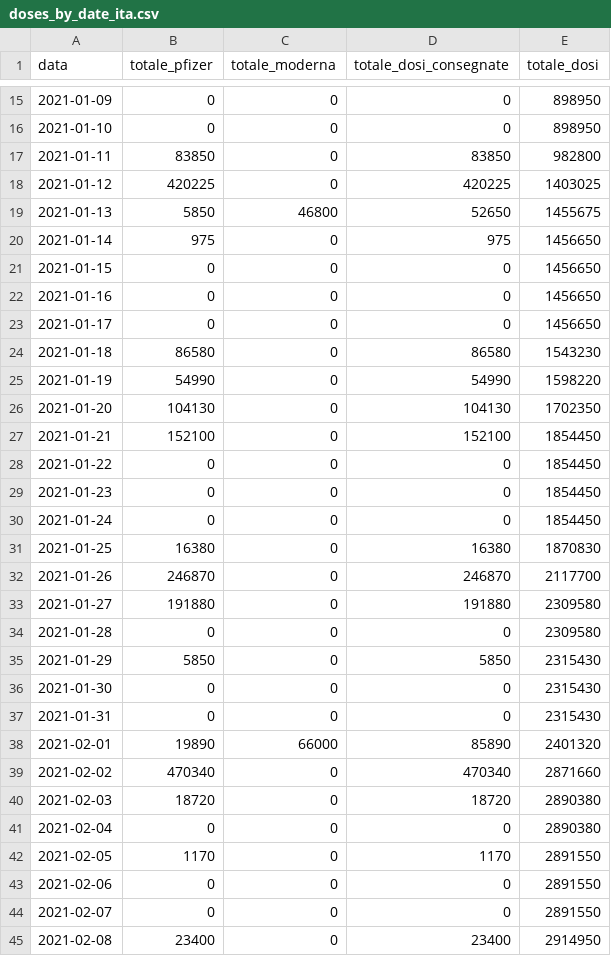
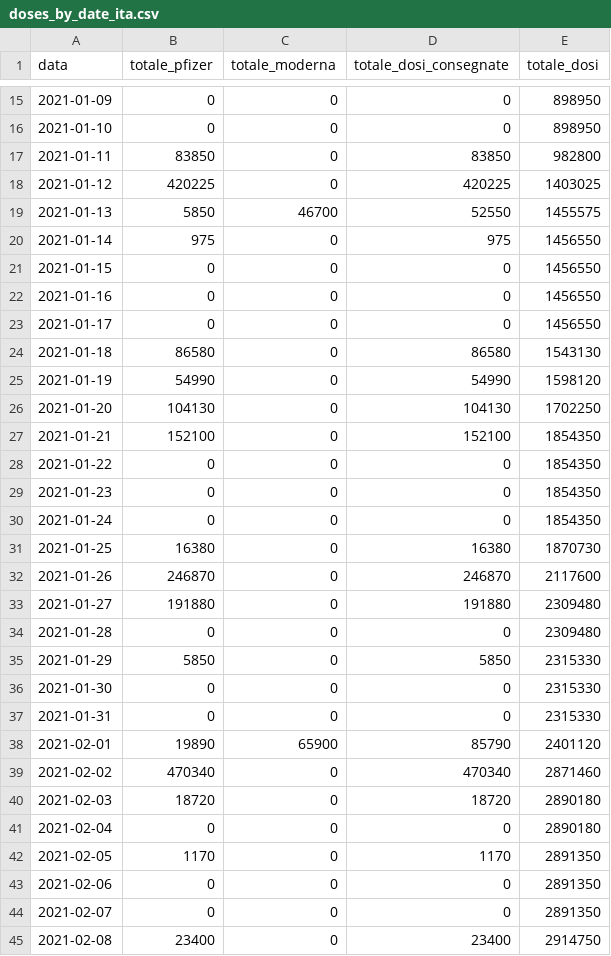
Before and after one commit to baggiponte/vaccine-data-italy, a CSV file: data_ita/doses_by_date_ita.csv, drawn as a sheet; only a part is shown, gaps mark what is left out; the diff covers the shown part only.

```diff
--- a/data_ita/doses_by_date_ita.csv
+++ b/data_ita/doses_by_date_ita.csv
@@ -18,28 +18,28 @@ data,totale_pfizer,totale_moderna,totale_dosi_consegnate,totale_dosi
 2021-01-12,420225,0,420225,1403025
-2021-01-13,5850,46800,52650,1455675
-2021-01-14,975,0,975,1456650
-2021-01-15,0,0,0,1456650
-2021-01-16,0,0,0,1456650
-2021-01-17,0,0,0,1456650
-2021-01-18,86580,0,86580,1543230
-2021-01-19,54990,0,54990,1598220
-2021-01-20,104130,0,104130,1702350
-2021-01-21,152100,0,152100,1854450
-2021-01-22,0,0,0,1854450
-2021-01-23,0,0,0,1854450
-2021-01-24,0,0,0,1854450
-2021-01-25,16380,0,16380,1870830
-2021-01-26,246870,0,246870,2117700
-2021-01-27,191880,0,191880,2309580
-2021-01-28,0,0,0,2309580
-2021-01-29,5850,0,5850,2315430
-2021-01-30,0,0,0,2315430
-2021-01-31,0,0,0,2315430
-2021-02-01,19890,66000,85890,2401320
-2021-02-02,470340,0,470340,2871660
-2021-02-03,18720,0,18720,2890380
-2021-02-04,0,0,0,2890380
-2021-02-05,1170,0,1170,2891550
-2021-02-06,0,0,0,2891550
-2021-02-07,0,0,0,2891550
-2021-02-08,23400,0,23400,2914950
+2021-01-13,5850,46700,52550,1455575
+2021-01-14,975,0,975,1456550
+2021-01-15,0,0,0,1456550
+2021-01-16,0,0,0,1456550
+2021-01-17,0,0,0,1456550
+2021-01-18,86580,0,86580,1543130
+2021-01-19,54990,0,54990,1598120
+2021-01-20,104130,0,104130,1702250
+2021-01-21,152100,0,152100,1854350
+2021-01-22,0,0,0,1854350
+2021-01-23,0,0,0,1854350
+2021-01-24,0,0,0,1854350
+2021-01-25,16380,0,16380,1870730
+2021-01-26,246870,0,246870,2117600
+2021-01-27,191880,0,191880,2309480
+2021-01-28,0,0,0,2309480
+2021-01-29,5850,0,5850,2315330
+2021-01-30,0,0,0,2315330
+2021-01-31,0,0,0,2315330
+2021-02-01,19890,65900,85790,2401120
+2021-02-02,470340,0,470340,2871460
+2021-02-03,18720,0,18720,2890180
+2021-02-04,0,0,0,2890180
+2021-02-05,1170,0,1170,2891350
+2021-02-06,0,0,0,2891350
+2021-02-07,0,0,0,2891350
+2021-02-08,23400,0,23400,2914750
```
Also changed, not shown: 4 added rows and 7 edited cells elsewhere in this file, data_ita/doses_by_area_ita.csv, data_ita/doses_delivered_ita.csv, 6 other files.
